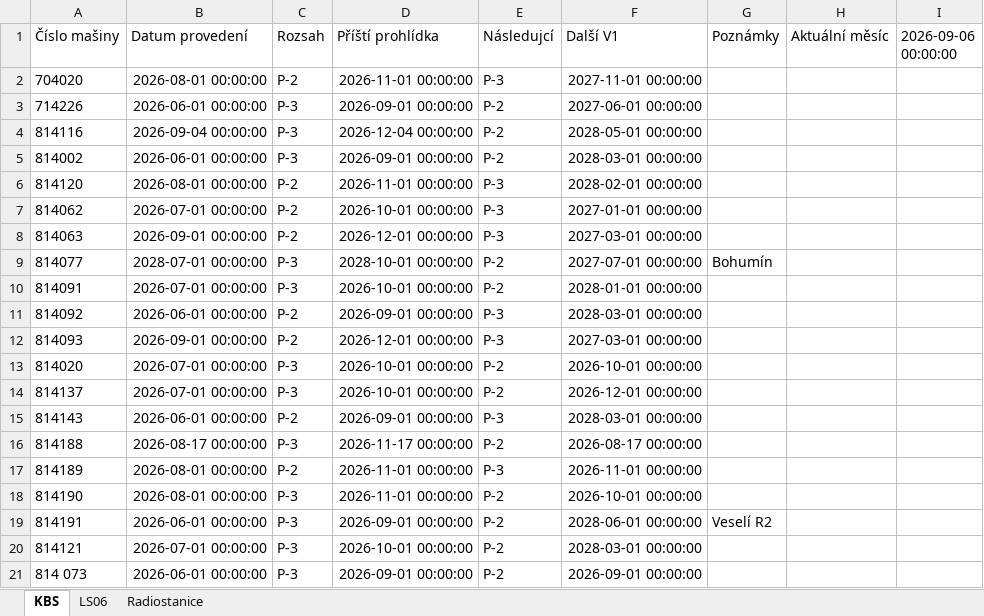
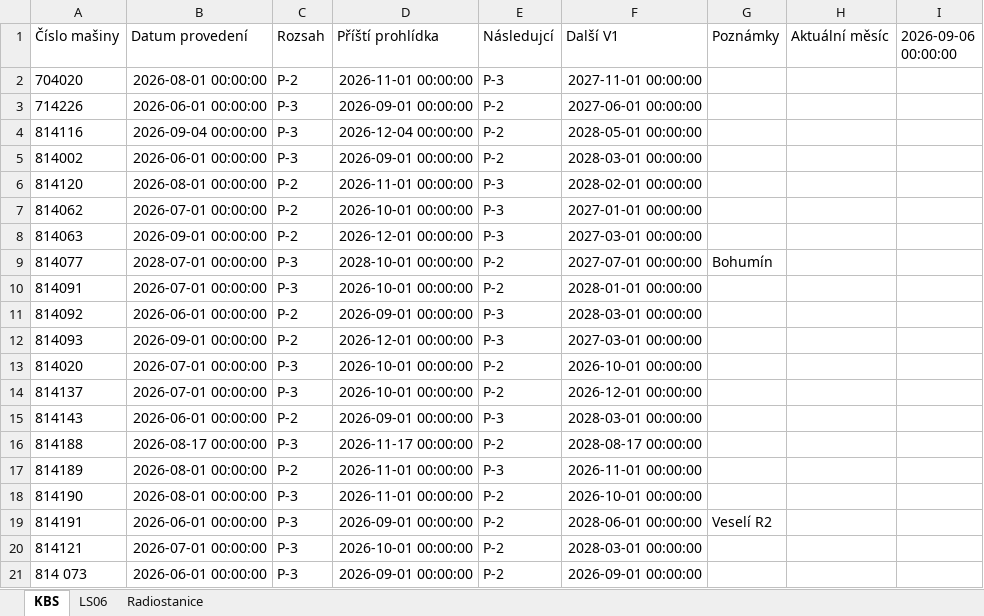
Before and after one commit to truckcsgofan-P5/Prohlidky, an Excel workbook: prohlidky.xlsx, sheet KBS, drawn as a sheet; values as stored, in another font and other column widths than the file's, no borders; the diff names each change by its address in the sheet, - before the commit and + after, or states it on an @@ line.

Commit message:
Aktualizace dat z webové aplikace

```diff
--- a/prohlidky.xlsx (sheet KBS)
+++ b/prohlidky.xlsx (sheet KBS)
-F16 (Další V1): 2026-08-17 00:00:00
+F16 (Další V1): 2028-08-17 00:00:00
```
